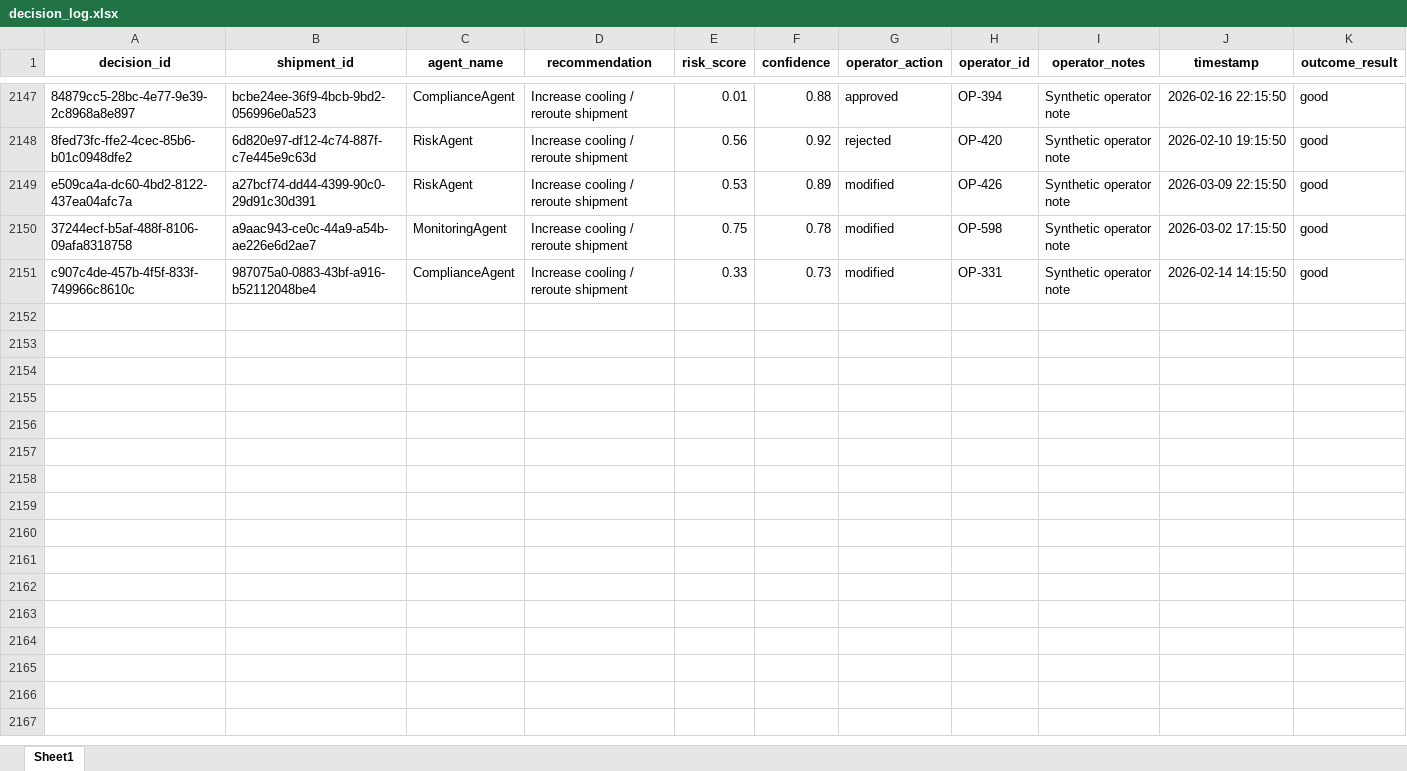
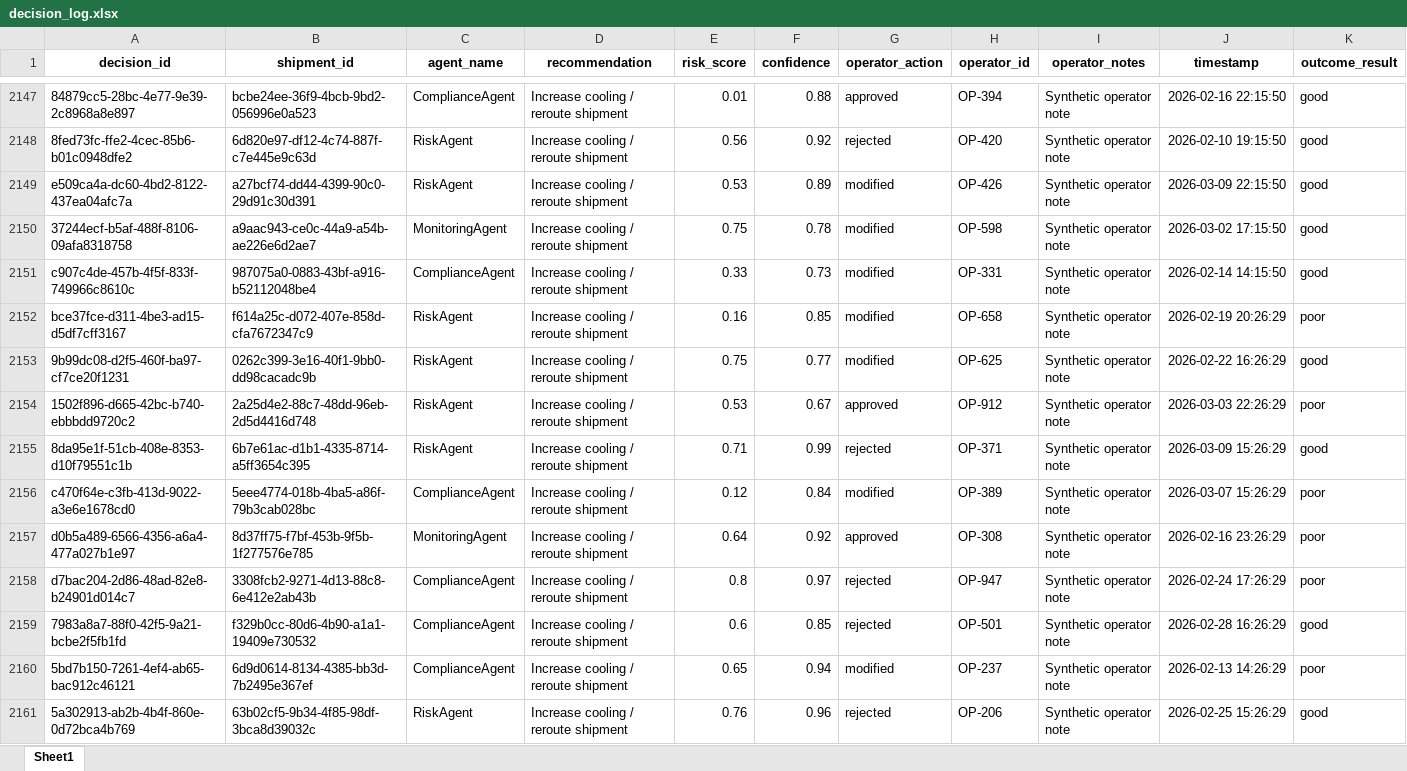
Before and after one commit to KavyaKunchaparthi/cold-chain-data-generator, an Excel workbook: decision_log.xlsx, sheet Sheet1, drawn as a sheet; only a part is shown, gaps mark what is left out; values as stored, in another font and other column widths than the file's, no borders; the diff covers the shown part only; the diff names each change by its address in the sheet, - before the commit and + after, or states it on an @@ line.

```diff
--- a/decision_log.xlsx (sheet Sheet1)
+++ b/decision_log.xlsx (sheet Sheet1)
+row 2152: bce37fce-d311-4be3-ad15-d5df7cff3167 | f614a25c-d072-407e-858d-cfa7672347c9 | RiskAgent | Increase cooling / reroute shipment | 0.16 | 0.85 | modified | OP-658 | Synthetic operator note | 2026-02-19 20:26:29 | poor
+row 2153: 9b99dc08-d2f5-460f-ba97-cf7ce20f1231 | 0262c399-3e16-40f1-9bb0-dd98cacadc9b | RiskAgent | Increase cooling / reroute shipment | 0.75 | 0.77 | modified | OP-625 | Synthetic operator note | 2026-02-22 16:26:29 | good
+row 2154: 1502f896-d665-42bc-b740-ebbbdd9720c2 | 2a25d4e2-88c7-48dd-96eb-2d5d4416d748 | RiskAgent | Increase cooling / reroute shipment | 0.53 | 0.67 | approved | OP-912 | Synthetic operator note | 2026-03-03 22:26:29 | poor
+row 2155: 8da95e1f-51cb-408e-8353-d10f79551c1b | 6b7e61ac-d1b1-4335-8714-a5ff3654c395 | RiskAgent | Increase cooling / reroute shipment | 0.71 | 0.99 | rejected | OP-371 | Synthetic operator note | 2026-03-09 15:26:29 | good
+row 2156: c470f64e-c3fb-413d-9022-a3e6e1678cd0 | 5eee4774-018b-4ba5-a86f-79b3cab028bc | ComplianceAgent | Increase cooling / reroute shipment | 0.12 | 0.84 | modified | OP-389 | Synthetic operator note | 2026-03-07 15:26:29 | poor
+row 2157: d0b5a489-6566-4356-a6a4-477a027b1e97 | 8d37ff75-f7bf-453b-9f5b-1f277576e785 | MonitoringAgent | Increase cooling / reroute shipment | 0.64 | 0.92 | approved | OP-308 | Synthetic operator note | 2026-02-16 23:26:29 | poor
+row 2158: d7bac204-2d86-48ad-82e8-b24901d014c7 | 3308fcb2-9271-4d13-88c8-6e412e2ab43b | ComplianceAgent | Increase cooling / reroute shipment | 0.8 | 0.97 | rejected | OP-947 | Synthetic operator note | 2026-02-24 17:26:29 | poor
+row 2159: 7983a8a7-88f0-42f5-9a21-bcbe2f5fb1fd | f329b0cc-80d6-4b90-a1a1-19409e730532 | ComplianceAgent | Increase cooling / reroute shipment | 0.6 | 0.85 | rejected | OP-501 | Synthetic operator note | 2026-02-28 16:26:29 | good
+row 2160: 5bd7b150-7261-4ef4-ab65-bac912c46121 | 6d9d0614-8134-4385-bb3d-7b2495e367ef | ComplianceAgent | Increase cooling / reroute shipment | 0.65 | 0.94 | modified | OP-237 | Synthetic operator note | 2026-02-13 14:26:29 | poor
+row 2161: 5a302913-ab2b-4b4f-860e-0d72bca4b769 | 63b02cf5-9b34-4f85-98df-3bca8d39032c | RiskAgent | Increase cooling / reroute shipment | 0.76 | 0.96 | rejected | OP-206 | Synthetic operator note | 2026-02-25 15:26:29 | good
```
Also changed, not shown: 40 added rows elsewhere in this sheet, Agent2_Quality_Risk_Report.xlsx, Agent3_Root_Cause_Report.xlsx, 6 other files.
